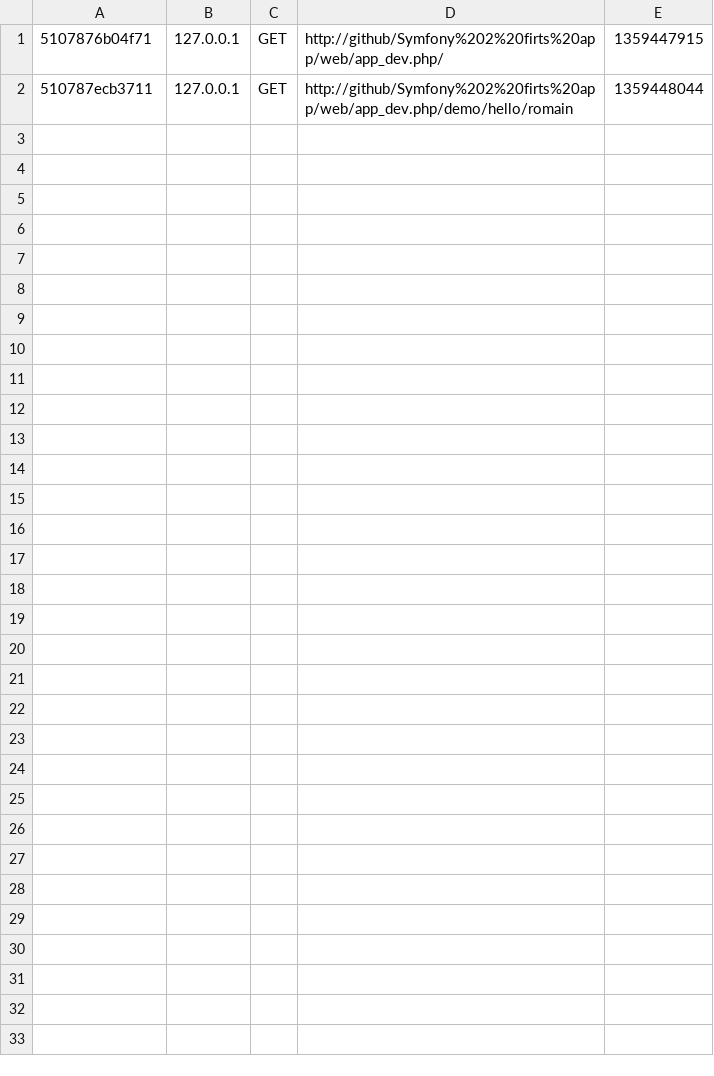
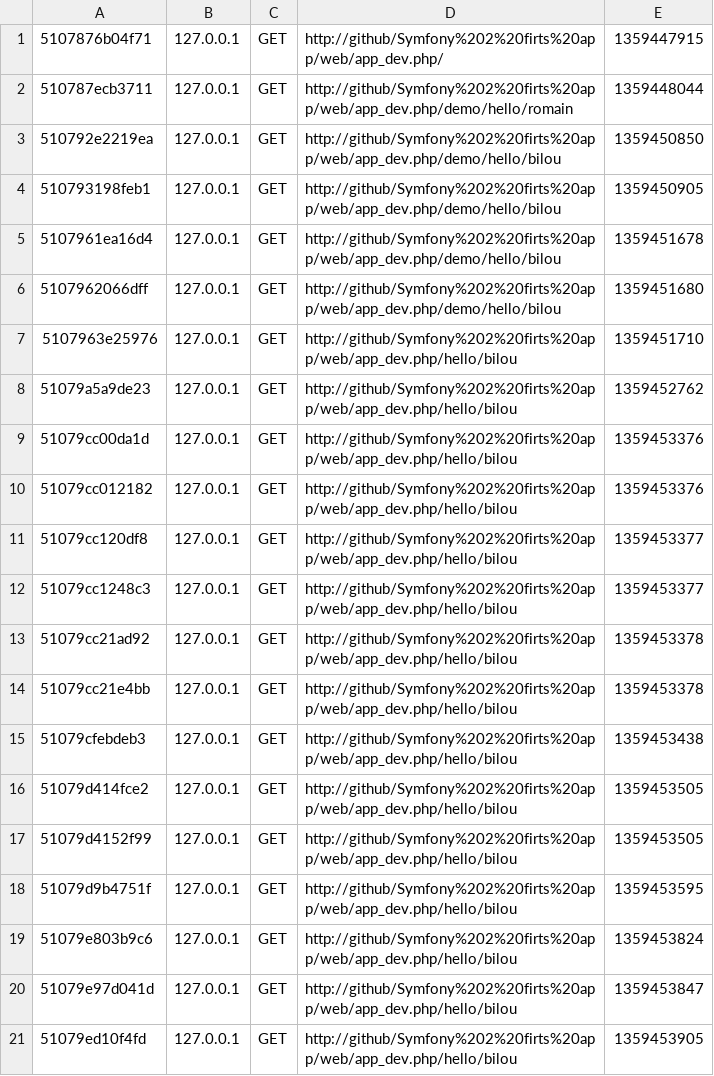
Before and after one commit to AsBilou/Symfony-2-firts-app, a CSV file: app/cache/dev/profiler/index.csv, drawn as a sheet; the diff names each change by its address in the sheet, - before the commit and + after, or states it on an @@ line.

```diff
--- a/app/cache/dev/profiler/index.csv
+++ b/app/cache/dev/profiler/index.csv
+row 3: 510792e2219ea | 127.0.0.1 | GET | http://github/Symfony%202%20firts%20app/web/app_dev.php/demo/hello/bilou | 1359450850
+row 4: 510793198feb1 | 127.0.0.1 | GET | http://github/Symfony%202%20firts%20app/web/app_dev.php/demo/hello/bilou | 1359450905
+row 5: 5107961ea16d4 | 127.0.0.1 | GET | http://github/Symfony%202%20firts%20app/web/app_dev.php/demo/hello/bilou | 1359451678
+row 6: 5107962066dff | 127.0.0.1 | GET | http://github/Symfony%202%20firts%20app/web/app_dev.php/demo/hello/bilou | 1359451680
+row 7: 5107963e25976 | 127.0.0.1 | GET | http://github/Symfony%202%20firts%20app/web/app_dev.php/hello/bilou | 1359451710
+row 8: 51079a5a9de23 | 127.0.0.1 | GET | http://github/Symfony%202%20firts%20app/web/app_dev.php/hello/bilou | 1359452762
+row 9: 51079cc00da1d | 127.0.0.1 | GET | http://github/Symfony%202%20firts%20app/web/app_dev.php/hello/bilou | 1359453376
+row 10: 51079cc012182 | 127.0.0.1 | GET | http://github/Symfony%202%20firts%20app/web/app_dev.php/hello/bilou | 1359453376
+row 11: 51079cc120df8 | 127.0.0.1 | GET | http://github/Symfony%202%20firts%20app/web/app_dev.php/hello/bilou | 1359453377
+row 12: 51079cc1248c3 | 127.0.0.1 | GET | http://github/Symfony%202%20firts%20app/web/app_dev.php/hello/bilou | 1359453377
+row 13: 51079cc21ad92 | 127.0.0.1 | GET | http://github/Symfony%202%20firts%20app/web/app_dev.php/hello/bilou | 1359453378
+row 14: 51079cc21e4bb | 127.0.0.1 | GET | http://github/Symfony%202%20firts%20app/web/app_dev.php/hello/bilou | 1359453378
+row 15: 51079cfebdeb3 | 127.0.0.1 | GET | http://github/Symfony%202%20firts%20app/web/app_dev.php/hello/bilou | 1359453438
+row 16: 51079d414fce2 | 127.0.0.1 | GET | http://github/Symfony%202%20firts%20app/web/app_dev.php/hello/bilou | 1359453505
+row 17: 51079d4152f99 | 127.0.0.1 | GET | http://github/Symfony%202%20firts%20app/web/app_dev.php/hello/bilou | 1359453505
+row 18: 51079d9b4751f | 127.0.0.1 | GET | http://github/Symfony%202%20firts%20app/web/app_dev.php/hello/bilou | 1359453595
+row 19: 51079e803b9c6 | 127.0.0.1 | GET | http://github/Symfony%202%20firts%20app/web/app_dev.php/hello/bilou | 1359453824
+row 20: 51079e97d041d | 127.0.0.1 | GET | http://github/Symfony%202%20firts%20app/web/app_dev.php/hello/bilou | 1359453847
+row 21: 51079ed10f4fd | 127.0.0.1 | GET | http://github/Symfony%202%20firts%20app/web/app_dev.php/hello/bilou | 1359453905
```
Also changed, not shown: 46 other files.
